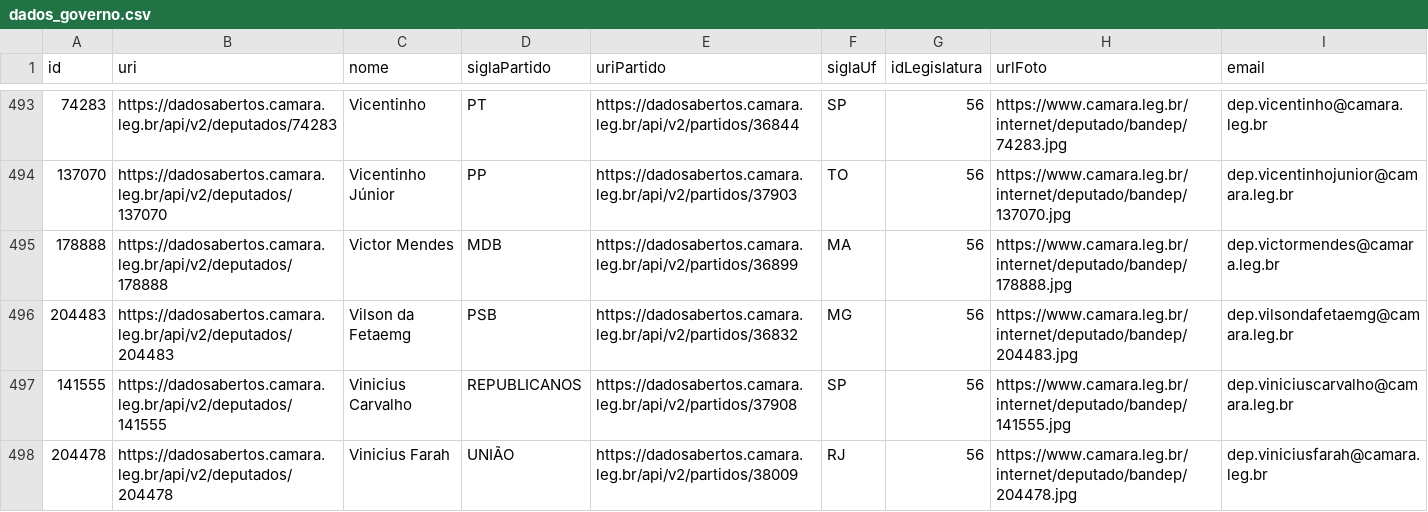
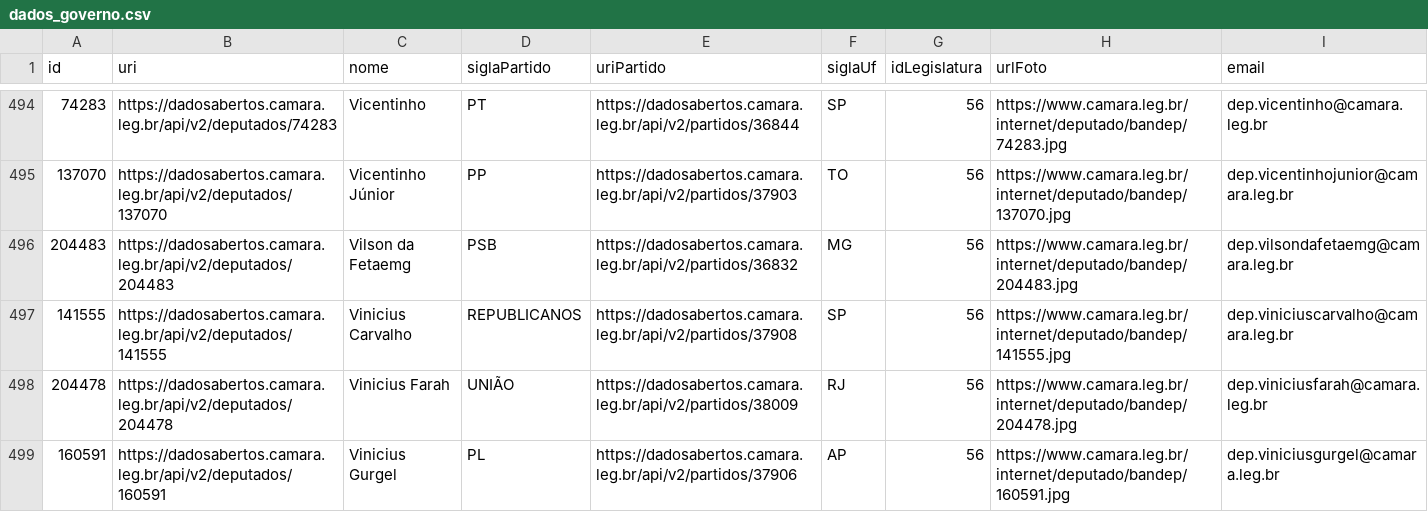
Before and after one commit to Destefanii/dados-abertos-governo, a CSV file: files/dados_governo.csv, drawn as a sheet; only a part is shown, gaps mark what is left out; the shorter side is filled out with more unchanged rows; removed rows and columns are numbered as before the commit, all else as after; the diff covers the shown part only; the diff names each change by its address in the sheet, - before the commit and + after, or states it on an @@ line.

```diff
--- a/files/dados_governo.csv
+++ b/files/dados_governo.csv
-row 495: 178888 | https://dadosabertos.camara.leg.br/api/v2/deputados/178888 | Victor Mendes | MDB | https://dadosabertos.camara.leg.br/api/v2/partidos/36899 | MA | 56 | https://www.camara.leg.br/internet/deputado/bandep/178888.jpg | dep.victormendes@camara.leg.br
```
Also changed, not shown: 3 added rows and 2 removed rows elsewhere in this file, 1 other file.
